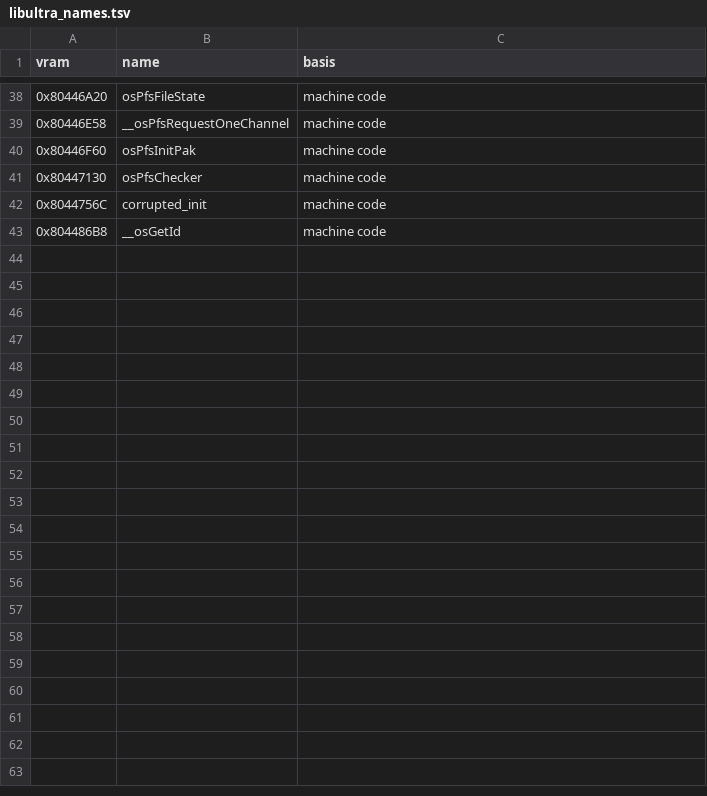
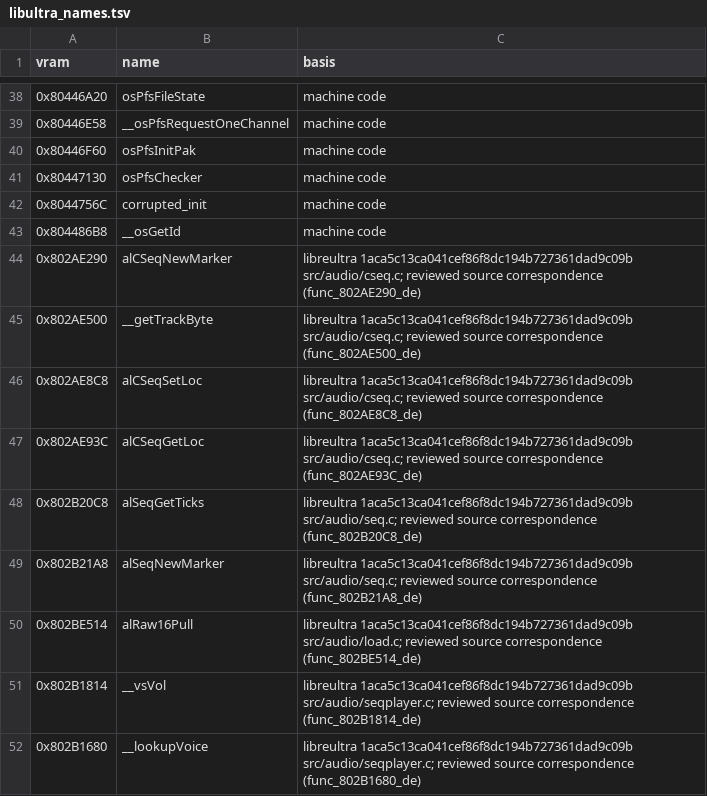
Before and after one commit to AbuN64/ragewars-decomp, a TSV file: versions/de/libultra_names.tsv, drawn as a sheet; only a part is shown, gaps mark what is left out; the diff names each change by its address in the sheet, - before the commit and + after, or states it on an @@ line.

Commit message:
Add missing libultra names verified against original SDK source

```diff
--- a/versions/de/libultra_names.tsv
+++ b/versions/de/libultra_names.tsv
+row 44: 0x802AE290 | alCSeqNewMarker | libreultra 1aca5c13ca041cef86f8dc194b727361dad9c09b src/audio/cseq.c; reviewed source correspondence (func_802AE290_de)
+row 45: 0x802AE500 | __getTrackByte | libreultra 1aca5c13ca041cef86f8dc194b727361dad9c09b src/audio/cseq.c; reviewed source correspondence (func_802AE500_de)
+row 46: 0x802AE8C8 | alCSeqSetLoc | libreultra 1aca5c13ca041cef86f8dc194b727361dad9c09b src/audio/cseq.c; reviewed source correspondence (func_802AE8C8_de)
+row 47: 0x802AE93C | alCSeqGetLoc | libreultra 1aca5c13ca041cef86f8dc194b727361dad9c09b src/audio/cseq.c; reviewed source correspondence (func_802AE93C_de)
+row 48: 0x802B20C8 | alSeqGetTicks | libreultra 1aca5c13ca041cef86f8dc194b727361dad9c09b src/audio/seq.c; reviewed source correspondence (func_802B20C8_de)
+row 49: 0x802B21A8 | alSeqNewMarker | libreultra 1aca5c13ca041cef86f8dc194b727361dad9c09b src/audio/seq.c; reviewed source correspondence (func_802B21A8_de)
+row 50: 0x802BE514 | alRaw16Pull | libreultra 1aca5c13ca041cef86f8dc194b727361dad9c09b src/audio/load.c; reviewed source correspondence (func_802BE514_de)
+row 51: 0x802B1814 | __vsVol | libreultra 1aca5c13ca041cef86f8dc194b727361dad9c09b src/audio/seqplayer.c; reviewed source correspondence (func_802B1814_de)
+row 52: 0x802B1680 | __lookupVoice | libreultra 1aca5c13ca041cef86f8dc194b727361dad9c09b src/audio/seqplayer.c; reviewed source correspondence (func_802B1680_de)
```
Also changed, not shown: versions/eu-x/libultra_names.tsv, versions/eu/libultra_names.tsv, 2 other files.
